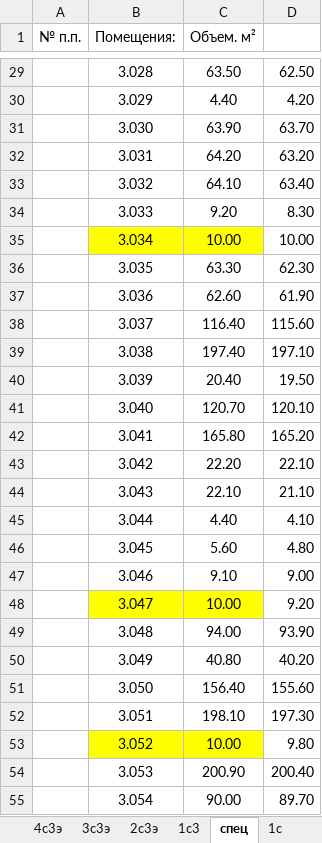
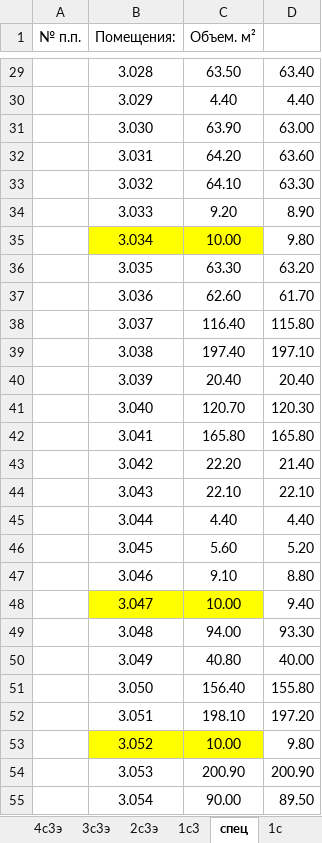
Before and after one commit to Ankkord/projects_schools-school_1-, an Excel workbook: school_2/vor_spartac_2_floors.xlsx, sheet спец, drawn as a sheet; only a part is shown, gaps mark what is left out; values as stored, in another font and other column widths than the file's, no borders; the diff covers the shown part only; the diff names each change by its address in the sheet, - before the commit and + after, or states it on an @@ line.

```diff
--- a/school_2/vor_spartac_2_floors.xlsx (sheet спец)
+++ b/school_2/vor_spartac_2_floors.xlsx (sheet спец)
-D29: 62.50
+D29: 63.40
-D30: 4.20
+D30: 4.40
-D31: 63.70
+D31: 63.00
-D32: 63.20
+D32: 63.60
-D33: 63.40
+D33: 63.30
-D34: 8.30
+D34: 8.90
-D35: 10.00
+D35: 9.80
-D36: 62.30
+D36: 63.20
-D37: 61.90
+D37: 61.70
-D38: 115.60
+D38: 115.80
-D40: 19.50
+D40: 20.40
-D41: 120.10
+D41: 120.30
-D42: 165.20
+D42: 165.80
-D43: 22.10
+D43: 21.40
-D44: 21.10
+D44: 22.10
-D45: 4.10
+D45: 4.40
-D46: 4.80
+D46: 5.20
-D47: 9.00
+D47: 8.80
-D48: 9.20
+D48: 9.40
-D49: 93.90
+D49: 93.30
-D50: 40.20
+D50: 40.00
-D51: 155.60
+D51: 155.80
-D52: 197.30
+D52: 197.20
-D54: 200.40
+D54: 200.90
-D55: 89.70
+D55: 89.50
```
Also changed, not shown: 33 edited cells elsewhere in this sheet, other sheet tabs, reestr.xlsx, school_lublino/lublino_KP.xlsx, 3 other files.
